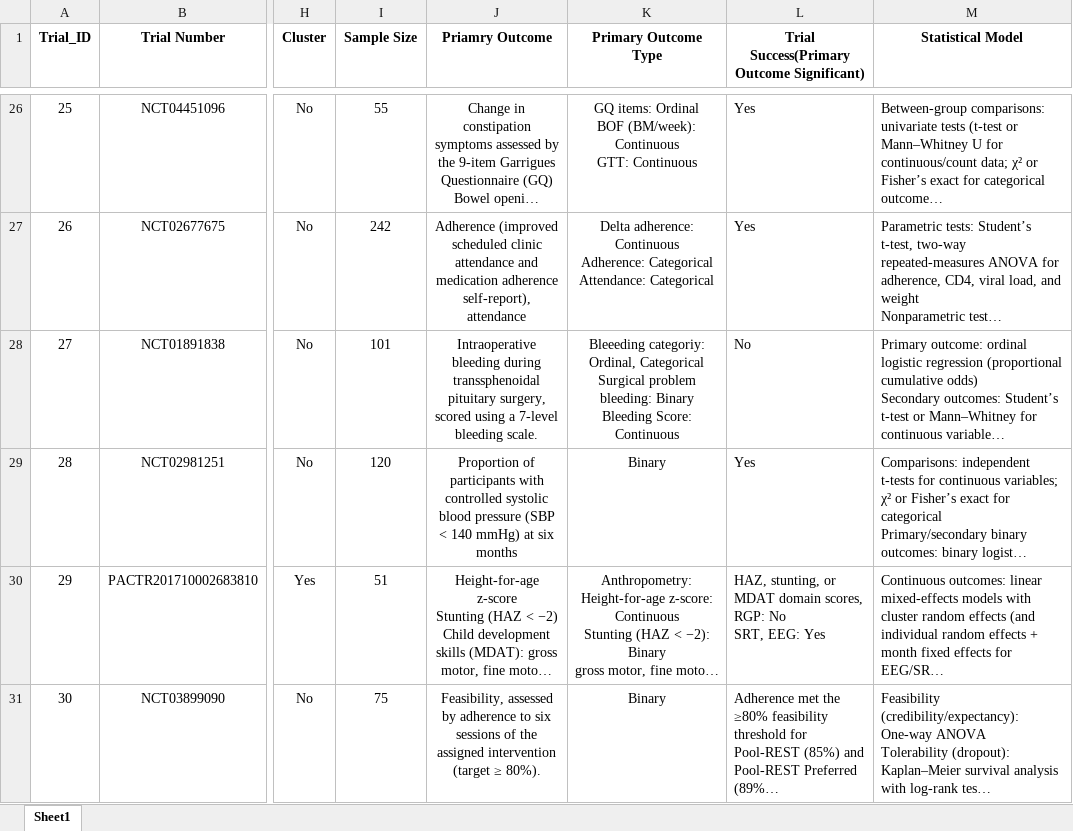
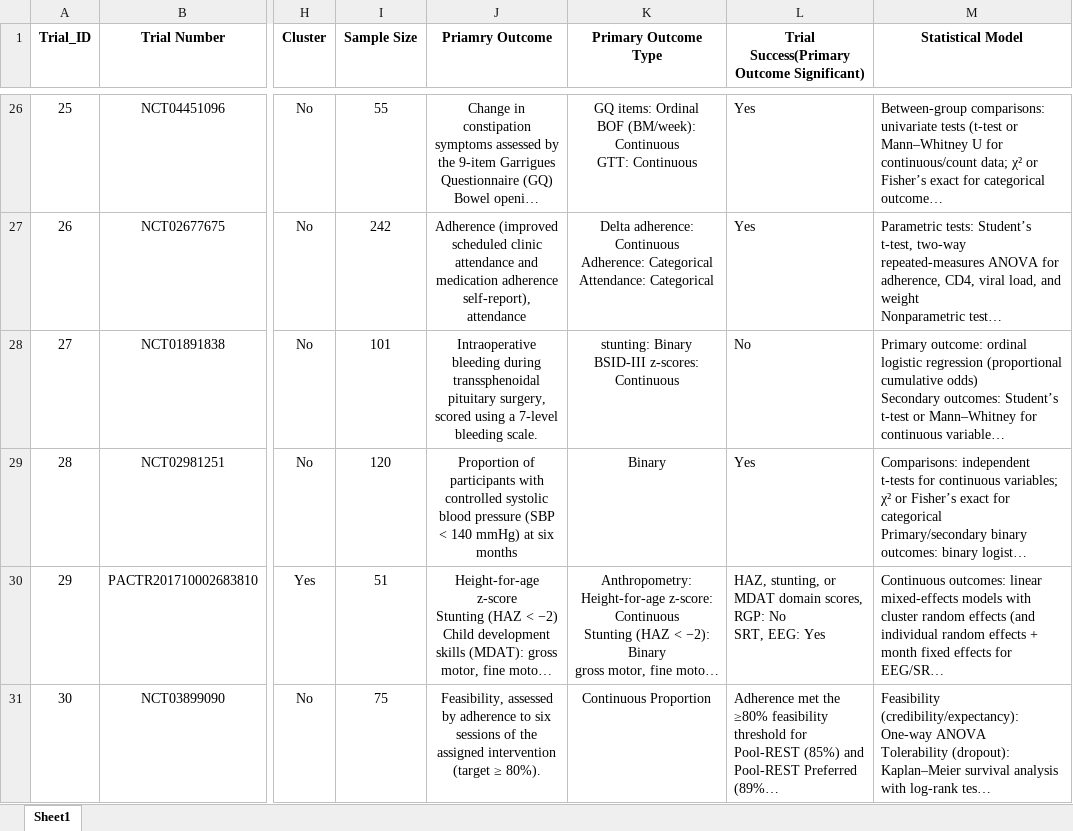
Before and after one commit to syl051088/RCT_Data, an Excel workbook: cleaned_data/meta_data.xlsx, sheet Sheet1, drawn as a sheet; only a part is shown, gaps mark what is left out; long unchanged cells end in …; values as stored, in another font and other column widths than the file's, no borders; ↵ is a line break in a cell; the diff names each change by its address in the sheet, - before the commit and + after, or states it on an @@ line.

```diff
--- a/cleaned_data/meta_data.xlsx (sheet Sheet1)
+++ b/cleaned_data/meta_data.xlsx (sheet Sheet1)
-K28 (Primary Outcome Type): Bleeeding categoriy: Ordinal, Categorical ↵ Surgical problem bleeding: Binary ↵ Bleeding Score: Continuous
+K28 (Primary Outcome Type): stunting: Binary ↵ BSID-III z-scores: Continuous
-K31 (Primary Outcome Type): Binary
+K31 (Primary Outcome Type): Continuous Proportion
```
Also changed, not shown: cleaned_data/meta_data_comparison.xlsx, 4 other files.
